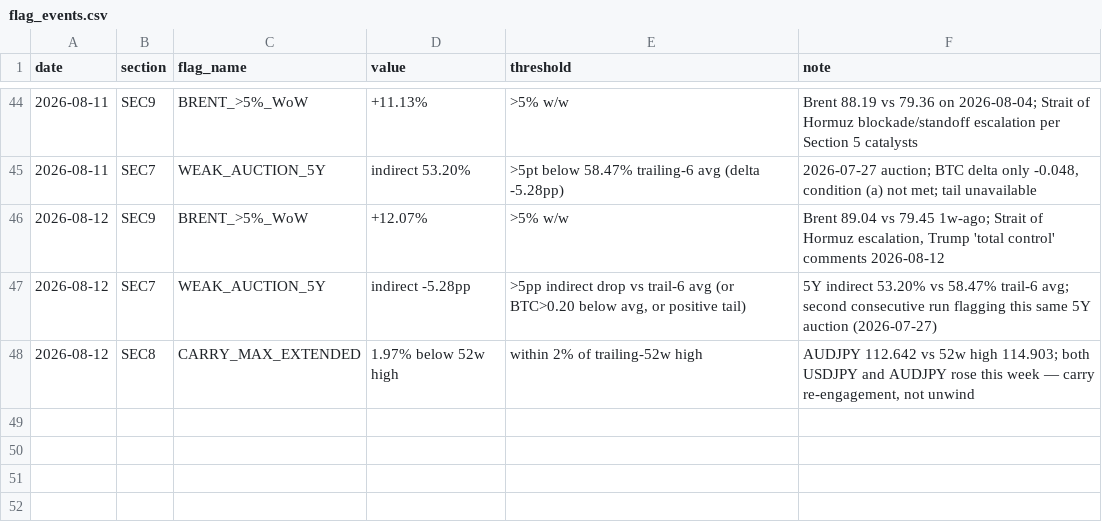
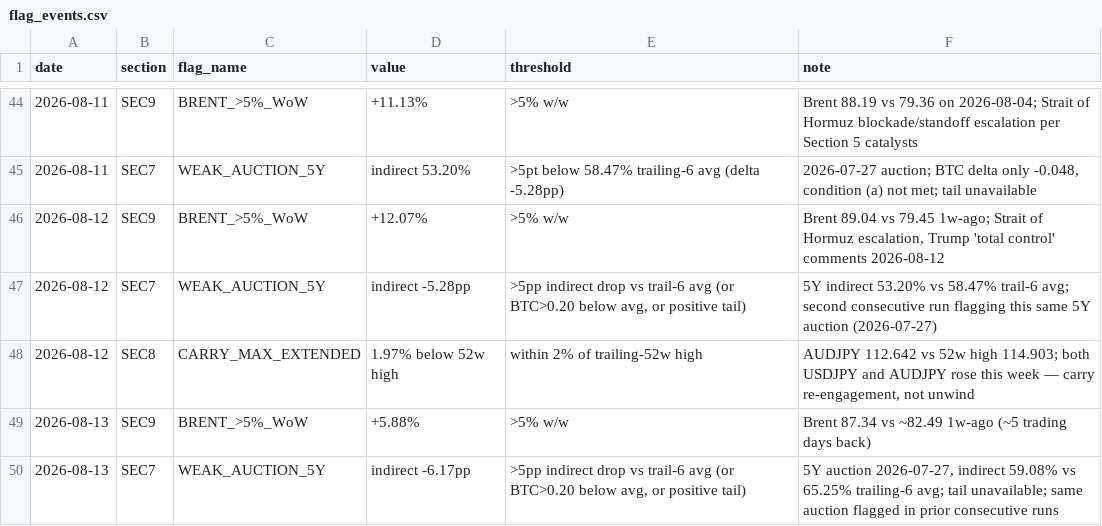
Before and after one commit to jemondragon/newsdata-mcp-server, a CSV file: fuse/history/flag_events.csv, drawn as a sheet; only a part is shown, gaps mark what is left out.

Commit message:
FUSE daily 2026-08-13 08:27 PT

```diff
--- a/fuse/history/flag_events.csv
+++ b/fuse/history/flag_events.csv
@@ -48 +48,3 @@ date,section,flag_name,value,threshold,note
 2026-08-12,SEC8,CARRY_MAX_EXTENDED,1.97% below 52w high,within 2% of trailing-52w high,"AUDJPY 112.642 vs 52w high 114.903; both USDJPY and AUDJPY rose this week — carry re-engagement, not unwind"
+2026-08-13,SEC9,BRENT_>5%_WoW,+5.88%,>5% w/w,Brent 87.34 vs ~82.49 1w-ago (~5 trading days back)
+2026-08-13,SEC7,WEAK_AUCTION_5Y,indirect -6.17pp,">5pp indirect drop vs trail-6 avg (or BTC>0.20 below avg, or positive tail)","5Y auction 2026-07-27, indirect 59.08% vs 65.25% trailing-6 avg; tail unavailable; same auction flagged in prior consecutive runs"
```
Also changed, not shown: fuse/history/fuse_timeseries.csv, 1 other file.
